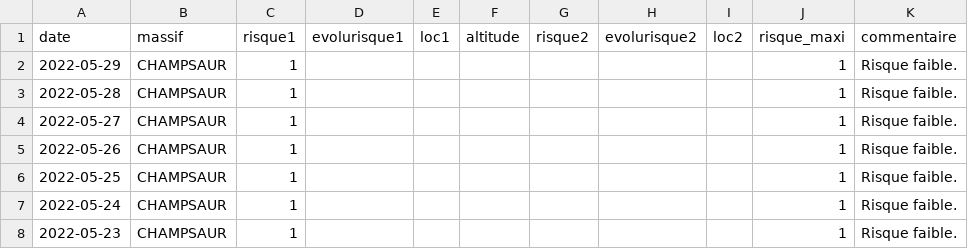
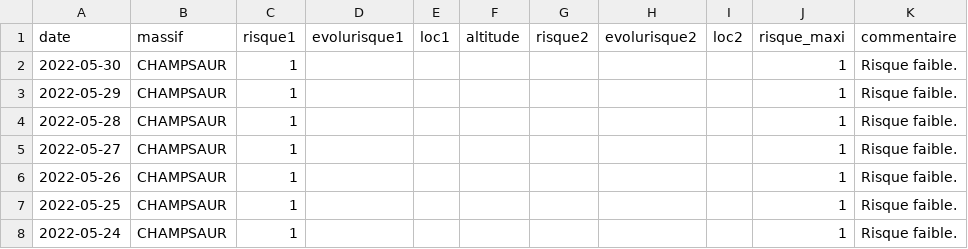
Before and after one commit to qloridant/meteofrance_bra_hist, a CSV file: src/data/CHAMPSAUR/hist.csv, drawn as a sheet; only a part is shown; the shorter side is filled out with more unchanged rows.

Commit message:
Daily automatic file update

```diff
--- a/src/data/CHAMPSAUR/hist.csv
+++ b/src/data/CHAMPSAUR/hist.csv
@@ -1,2 +1,3 @@
 date, massif, risque1, evolurisque1, loc1, altitude, risque2, evolurisque2, loc2, risque_maxi, commentaire
+2022-05-30,CHAMPSAUR,1,,,,,,,1,Risque faible.
 2022-05-29,CHAMPSAUR,1,,,,,,,1,Risque faible.
```
